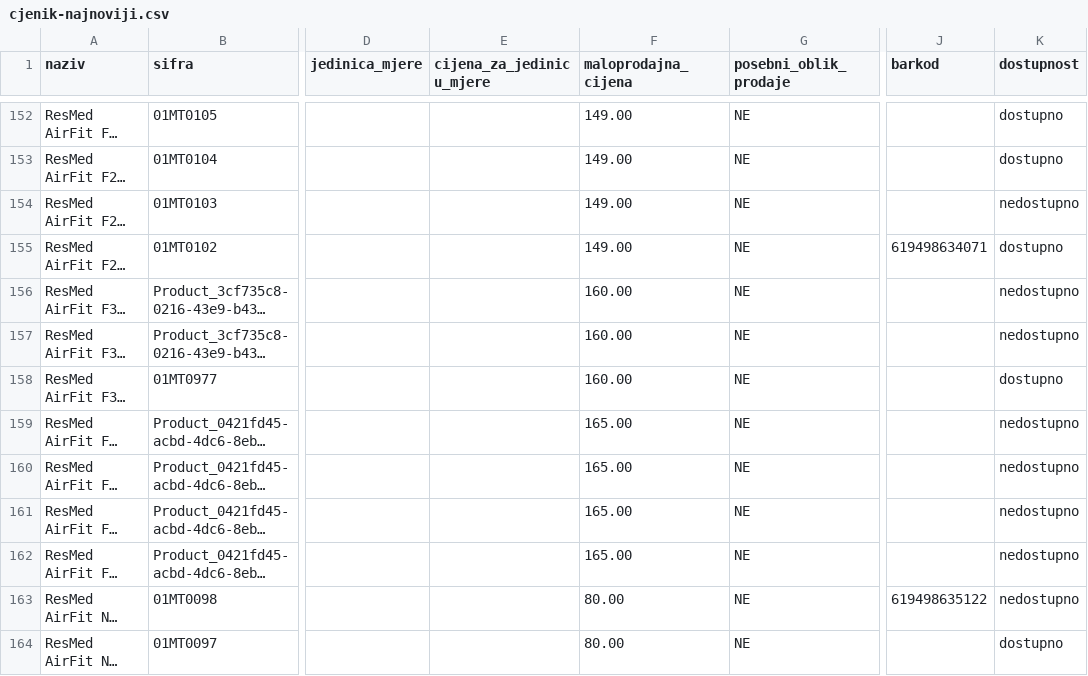
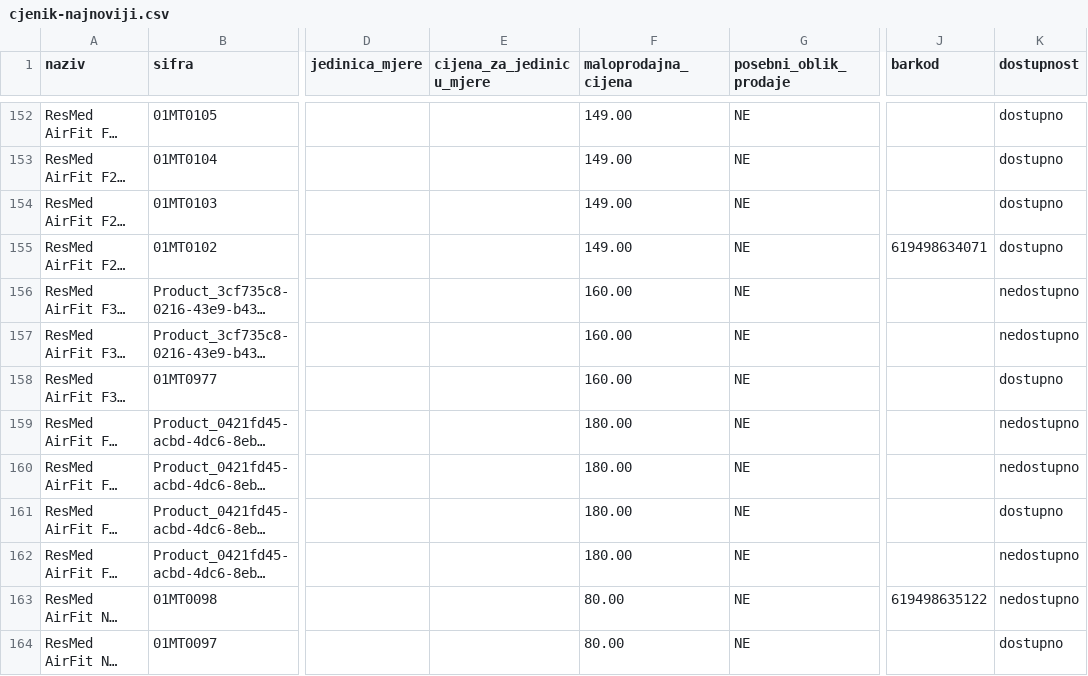
Before and after one commit to enver777/cjenik, a CSV file: cjenik-najnoviji.csv, drawn as a sheet; only a part is shown, gaps mark what is left out; long unchanged cells end in …; the diff covers the shown part only; the diff names each change by its address in the sheet, - before the commit and + after, or states it on an @@ line.

Commit message:
cjenik

```diff
--- a/cjenik-najnoviji.csv
+++ b/cjenik-najnoviji.csv
-K154 (dostupnost): nedostupno
+K154 (dostupnost): dostupno
-F159:F162 (maloprodajna_cijena): 165.00
+F159:F162 (maloprodajna_cijena): 180.00
-K161 (dostupnost): nedostupno
+K161 (dostupnost): dostupno
```
Also changed, not shown: 9 edited cells elsewhere in this file, 4 other files.
